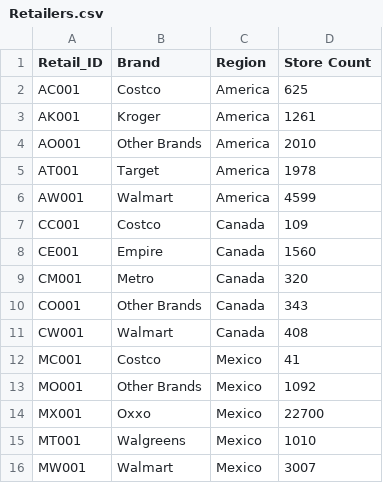
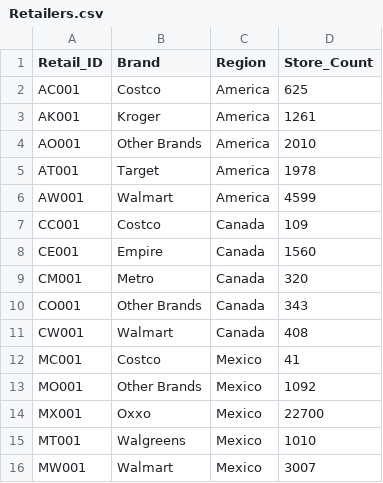
Before and after one commit to Fosfor-FDC/MiniSeries01, a CSV file: Retailers.csv, drawn as a sheet.

Commit message:
Update Retailers.csv

```diff
--- a/Retailers.csv
+++ b/Retailers.csv
@@ -1,2 +1,2 @@
-Retail_ID,Brand,Region,Store Count
+Retail_ID,Brand,Region,Store_Count
 AC001,Costco,America,625
```
